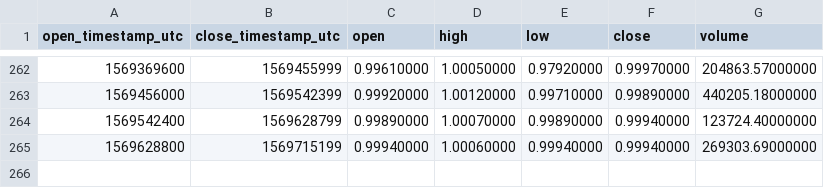
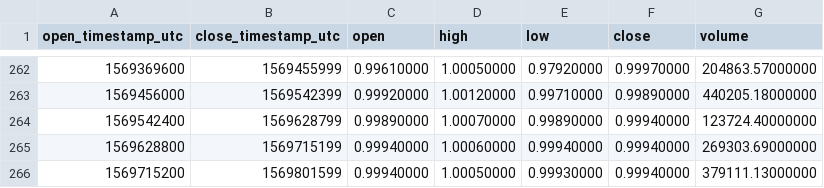
Before and after one commit to cryptobigbro/binance-USDCPAX, a CSV file: binance-USDCPAX-1d.csv, drawn as a sheet; only a part is shown, gaps mark what is left out.

```diff
--- a/binance-USDCPAX-1d.csv
+++ b/binance-USDCPAX-1d.csv
@@ -265 +265,2 @@ open_timestamp_utc,close_timestamp_utc,open,high,low,close,volume
 1569628800,1569715199,0.99940000,1.00060000,0.99940000,0.99940000,269303.69000000
+1569715200,1569801599,0.99940000,1.00050000,0.99930000,0.99940000,379111.13000000
```
Also changed, not shown: binance-USDCPAX-1h.csv.
